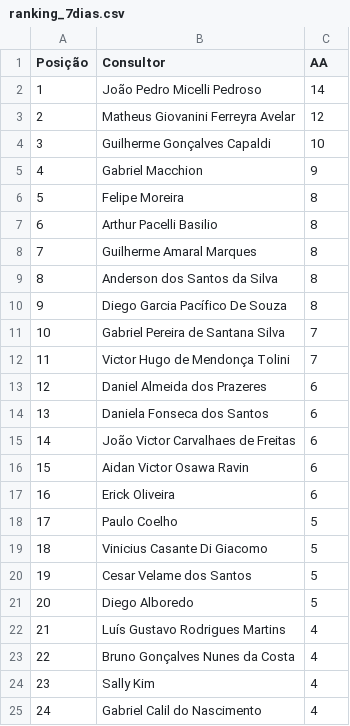
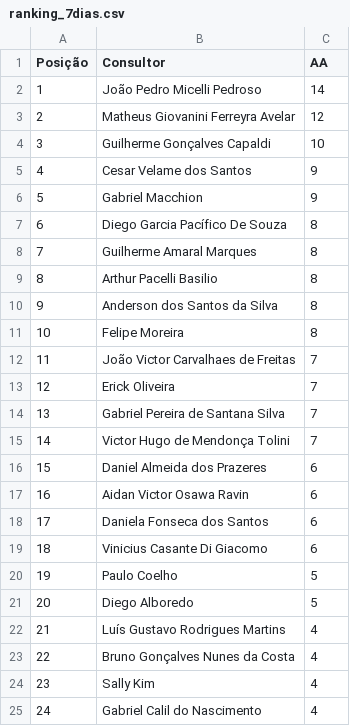
Before and after one commit to sprietootero/gestaoavista-sp1, a CSV file: ranking_7dias.csv, drawn as a sheet; only a part is shown.

```diff
--- a/ranking_7dias.csv
+++ b/ranking_7dias.csv
@@ -4,18 +4,18 @@ Posição,Consultor,AA
 3,Guilherme Gonçalves Capaldi,10
-4,Gabriel Macchion,9
-5,Felipe Moreira,8
-6,Arthur Pacelli Basilio,8
+4,Cesar Velame  dos Santos,9
+5,Gabriel Macchion,9
+6,Diego Garcia Pacífico De Souza,8
 7,Guilherme Amaral Marques,8
-8,Anderson dos Santos da Silva,8
-9,Diego Garcia Pacífico De Souza,8
-10,Gabriel Pereira de Santana Silva,7
-11,Victor Hugo de Mendonça Tolini,7
-12,Daniel Almeida dos Prazeres,6
-13,Daniela Fonseca dos Santos,6
-14,João Victor Carvalhaes de Freitas,6
-15,Aidan Victor Osawa Ravin,6
-16,Erick Oliveira,6
-17,Paulo Coelho,5
-18,Vinicius Casante Di Giacomo,5
-19,Cesar Velame  dos Santos,5
+8,Arthur Pacelli Basilio,8
+9,Anderson dos Santos da Silva,8
+10,Felipe Moreira,8
+11,João Victor Carvalhaes de Freitas,7
+12,Erick Oliveira,7
+13,Gabriel Pereira de Santana Silva,7
+14,Victor Hugo de Mendonça Tolini,7
+15,Daniel Almeida dos Prazeres,6
+16,Aidan Victor Osawa Ravin,6
+17,Daniela Fonseca dos Santos,6
+18,Vinicius Casante Di Giacomo,6
+19,Paulo Coelho,5
 20,Diego Alboredo,5
```
Also changed, not shown: dados_extraidos.csv, ranking_muapd.csv, 1 other file.
